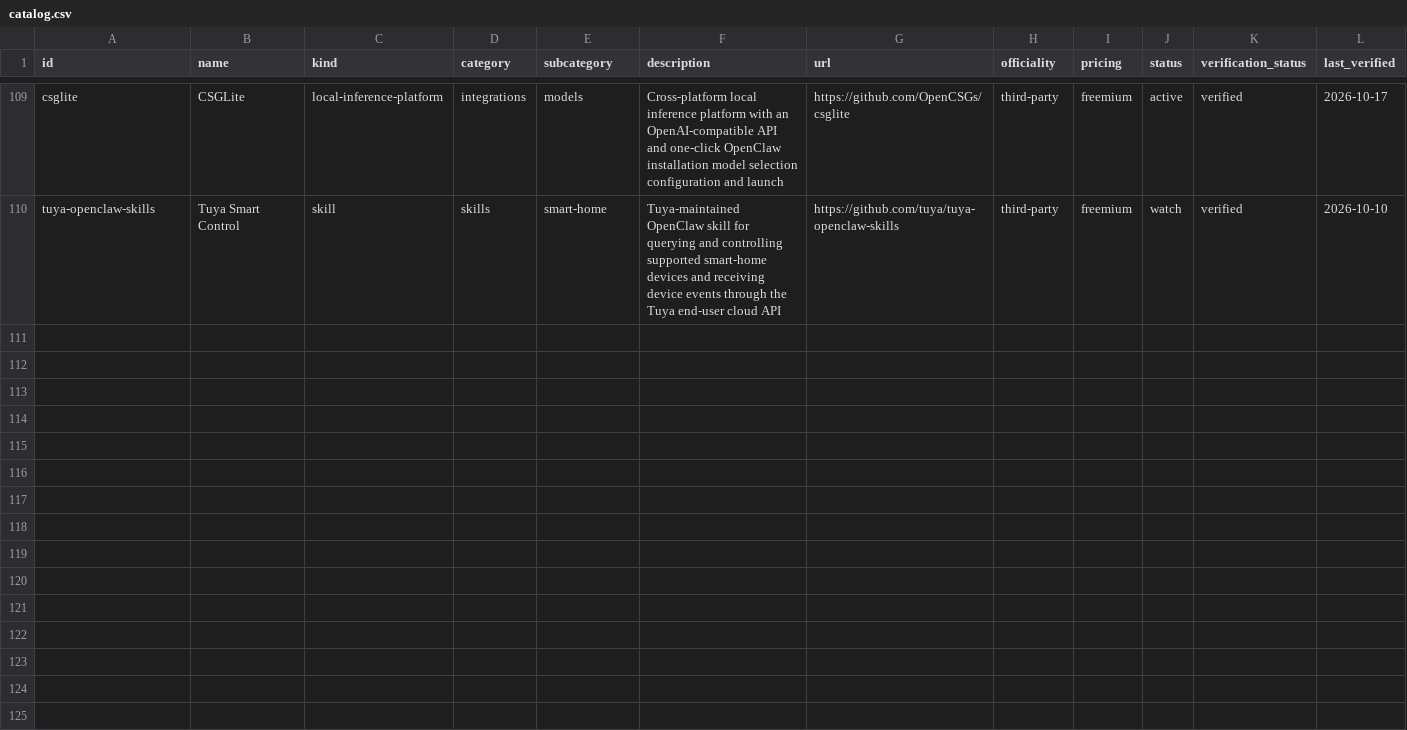
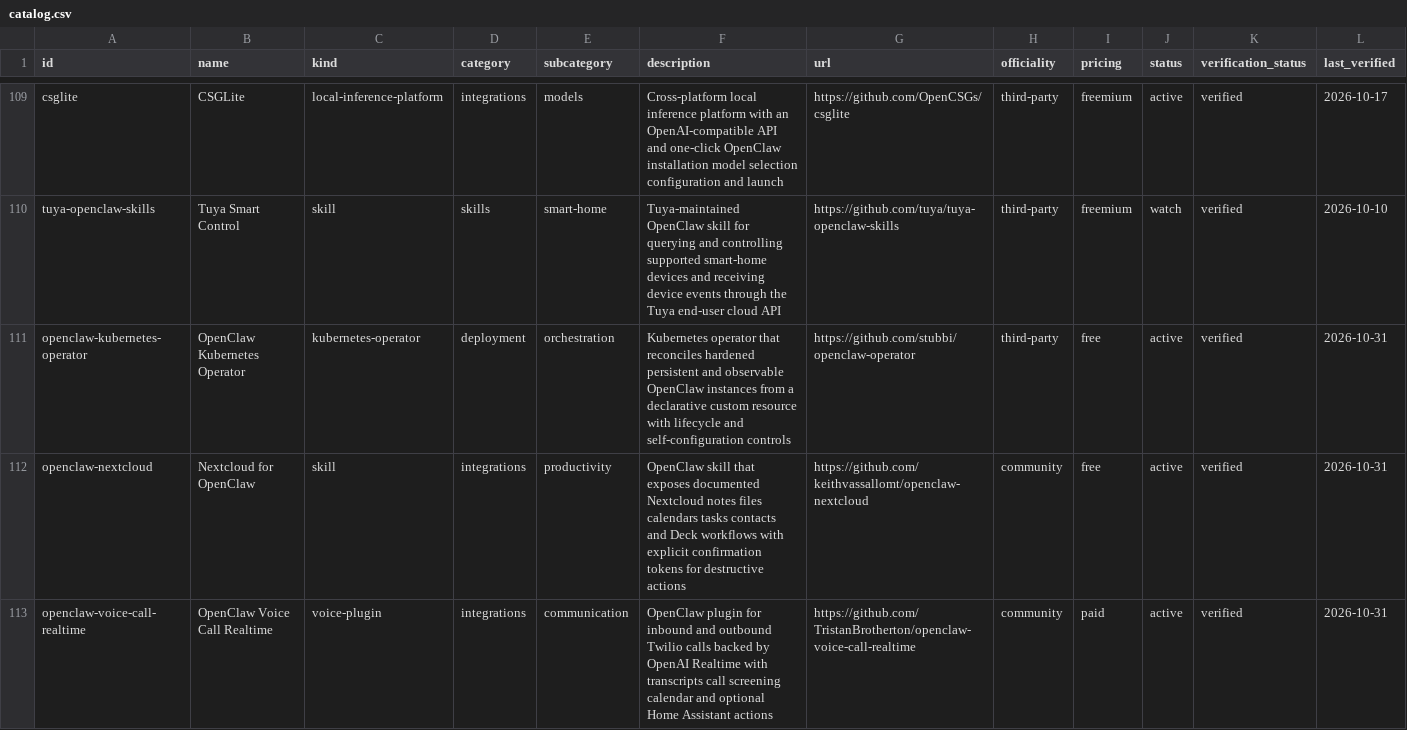
Before and after one commit to ashutoshpw/awesome-openclaw, a CSV file: data/catalog.csv, drawn as a sheet; only a part is shown, gaps mark what is left out; rows hold the shown columns only; the diff covers the shown part only; the diff names each change by its address in the sheet, - before the commit and + after, or states it on an @@ line.

Commit message:
Add six verified OpenClaw resources (#20)

```diff
--- a/data/catalog.csv
+++ b/data/catalog.csv
+row 111: openclaw-kubernetes-operator | OpenClaw Kubernetes Operator | kubernetes-operator | deployment | orchestration | Kubernetes operator that reconciles hardened persistent and observable OpenClaw instances from a declarative custom resource with lifecycle and self-configuration controls | https://github.com/stubbi/openclaw-operator | third-party | free | active | verified | 2026-10-31
+row 112: openclaw-nextcloud | Nextcloud for OpenClaw | skill | integrations | productivity | OpenClaw skill that exposes documented Nextcloud notes files calendars tasks contacts and Deck workflows with explicit confirmation tokens for destructive actions | https://github.com/keithvassallomt/openclaw-nextcloud | community | free | active | verified | 2026-10-31
+row 113: openclaw-voice-call-realtime | OpenClaw Voice Call Realtime | voice-plugin | integrations | communication | OpenClaw plugin for inbound and outbound Twilio calls backed by OpenAI Realtime with transcripts call screening calendar and optional Home Assistant actions | https://github.com/TristanBrotherton/openclaw-voice-call-realtime | community | paid | active | verified | 2026-10-31
```
Also changed, not shown: 3 added rows elsewhere in this file, 5 other files.
